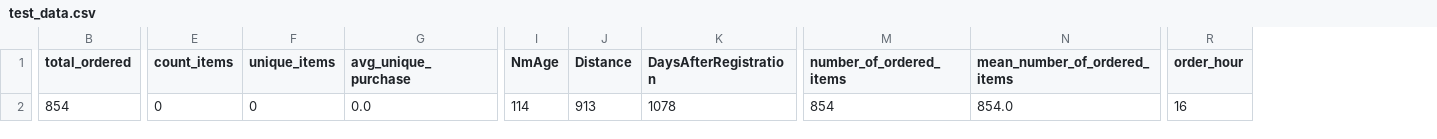
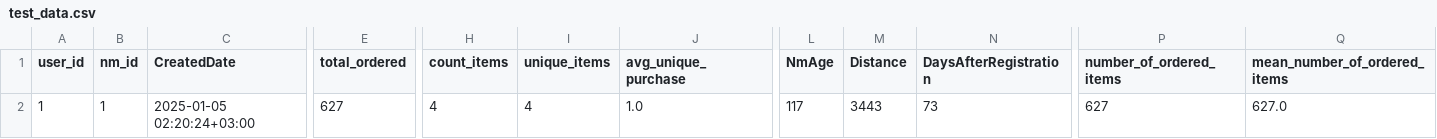
Before and after one commit to diwshtayng/Hackathon-DigitalDepartment-Wildberris-2025, a CSV file: training_folder/test_data.csv, drawn as a sheet; only a part is shown, gaps mark what is left out; removed rows and columns are numbered as before the commit, all else as after; the diff covers the shown part only; the diff names each change by its address in the sheet, - before the commit and + after, or states it on an @@ line.

```diff
--- a/training_folder/test_data.csv
+++ b/training_folder/test_data.csv
+column A (user_id), row 2: 1
+column B (nm_id), row 2: 1
+column C (CreatedDate), row 2: 2025-01-05 02:20:24+03:00
-column R (order_hour), row 2: 16
-E2 (total_ordered): 854
+E2 (total_ordered): 627
-H2 (count_items): 0
+H2 (count_items): 4
-I2 (unique_items): 0
+I2 (unique_items): 4
-J2 (avg_unique_purchase): 0.0
+J2 (avg_unique_purchase): 1.0
-L2 (NmAge): 114
+L2 (NmAge): 117
-M2 (Distance): 913
+M2 (Distance): 3443
-N2 (DaysAfterRegistration): 1078
+N2 (DaysAfterRegistration): 73
-P2 (number_of_ordered_items): 854
+P2 (number_of_ordered_items): 627
-Q2 (mean_number_of_ordered_items): 854.0
+Q2 (mean_number_of_ordered_items): 627.0
```
Also changed, not shown: 2 edited cells elsewhere in this file, 9 other files.
